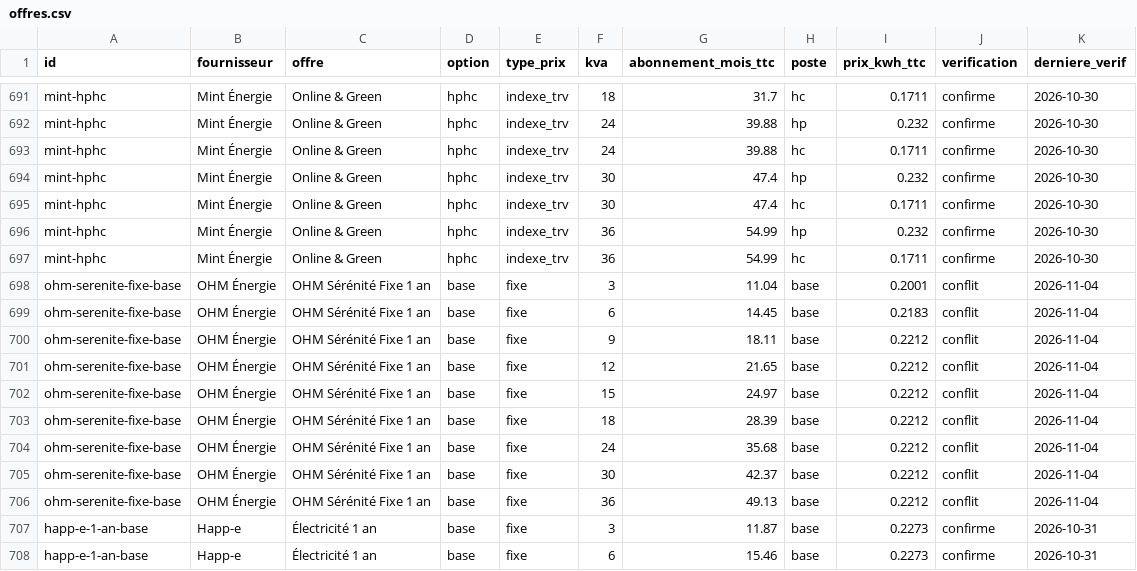
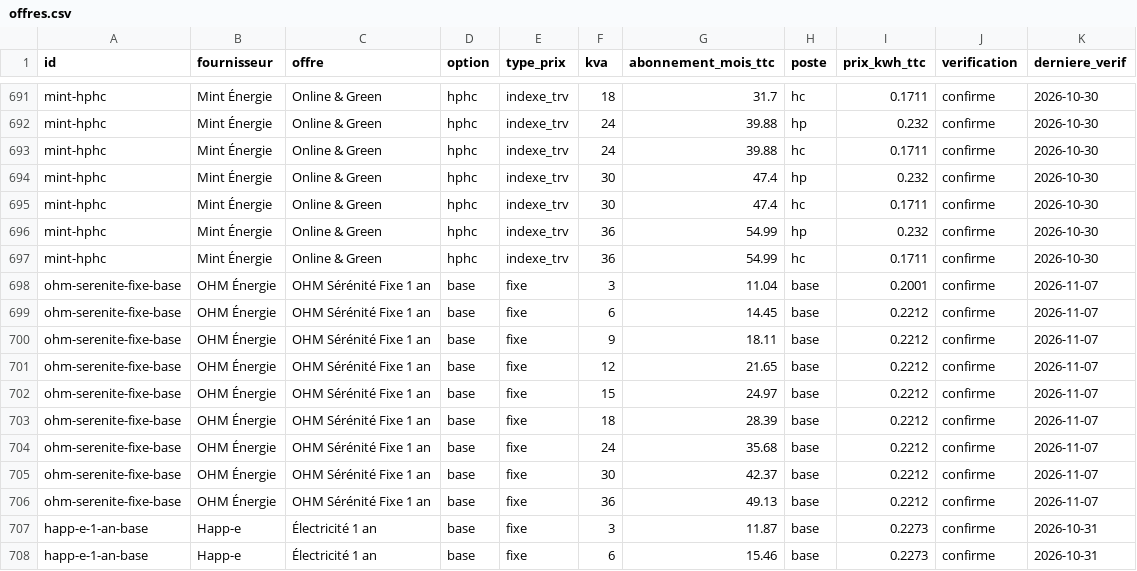
Before and after one commit to NicolasPopy/elec-moins-chere-prix, a CSV file: data/offres.csv, drawn as a sheet; only a part is shown, gaps mark what is left out.

```diff
--- a/data/offres.csv
+++ b/data/offres.csv
@@ -697,11 +697,11 @@ mint-hphc;Mint Énergie;Online & Green;hphc;indexe_trv;36;54.99;hp;0.232;confirm
 mint-hphc;Mint Énergie;Online & Green;hphc;indexe_trv;36;54.99;hc;0.1711;confirme;2026-10-30
-ohm-serenite-fixe-base;OHM Énergie;OHM Sérénité Fixe 1 an;base;fixe;3;11.04;base;0.2001;conflit;2026-11-04
-ohm-serenite-fixe-base;OHM Énergie;OHM Sérénité Fixe 1 an;base;fixe;6;14.45;base;0.2183;conflit;2026-11-04
-ohm-serenite-fixe-base;OHM Énergie;OHM Sérénité Fixe 1 an;base;fixe;9;18.11;base;0.2212;conflit;2026-11-04
-ohm-serenite-fixe-base;OHM Énergie;OHM Sérénité Fixe 1 an;base;fixe;12;21.65;base;0.2212;conflit;2026-11-04
-ohm-serenite-fixe-base;OHM Énergie;OHM Sérénité Fixe 1 an;base;fixe;15;24.97;base;0.2212;conflit;2026-11-04
-ohm-serenite-fixe-base;OHM Énergie;OHM Sérénité Fixe 1 an;base;fixe;18;28.39;base;0.2212;conflit;2026-11-04
-ohm-serenite-fixe-base;OHM Énergie;OHM Sérénité Fixe 1 an;base;fixe;24;35.68;base;0.2212;conflit;2026-11-04
-ohm-serenite-fixe-base;OHM Énergie;OHM Sérénité Fixe 1 an;base;fixe;30;42.37;base;0.2212;conflit;2026-11-04
-ohm-serenite-fixe-base;OHM Énergie;OHM Sérénité Fixe 1 an;base;fixe;36;49.13;base;0.2212;conflit;2026-11-04
+ohm-serenite-fixe-base;OHM Énergie;OHM Sérénité Fixe 1 an;base;fixe;3;11.04;base;0.2001;confirme;2026-11-07
+ohm-serenite-fixe-base;OHM Énergie;OHM Sérénité Fixe 1 an;base;fixe;6;14.45;base;0.2212;confirme;2026-11-07
+ohm-serenite-fixe-base;OHM Énergie;OHM Sérénité Fixe 1 an;base;fixe;9;18.11;base;0.2212;confirme;2026-11-07
+ohm-serenite-fixe-base;OHM Énergie;OHM Sérénité Fixe 1 an;base;fixe;12;21.65;base;0.2212;confirme;2026-11-07
+ohm-serenite-fixe-base;OHM Énergie;OHM Sérénité Fixe 1 an;base;fixe;15;24.97;base;0.2212;confirme;2026-11-07
+ohm-serenite-fixe-base;OHM Énergie;OHM Sérénité Fixe 1 an;base;fixe;18;28.39;base;0.2212;confirme;2026-11-07
+ohm-serenite-fixe-base;OHM Énergie;OHM Sérénité Fixe 1 an;base;fixe;24;35.68;base;0.2212;confirme;2026-11-07
+ohm-serenite-fixe-base;OHM Énergie;OHM Sérénité Fixe 1 an;base;fixe;30;42.37;base;0.2212;confirme;2026-11-07
+ohm-serenite-fixe-base;OHM Énergie;OHM Sérénité Fixe 1 an;base;fixe;36;49.13;base;0.2212;confirme;2026-11-07
 happ-e-1-an-base;Happ-e;Électricité 1 an;base;fixe;3;11.87;base;0.2273;confirme;2026-10-31
```
Also changed, not shown: 5 other files.
